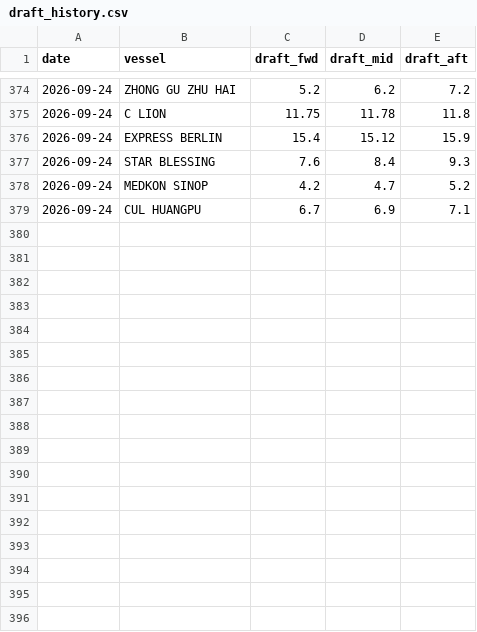
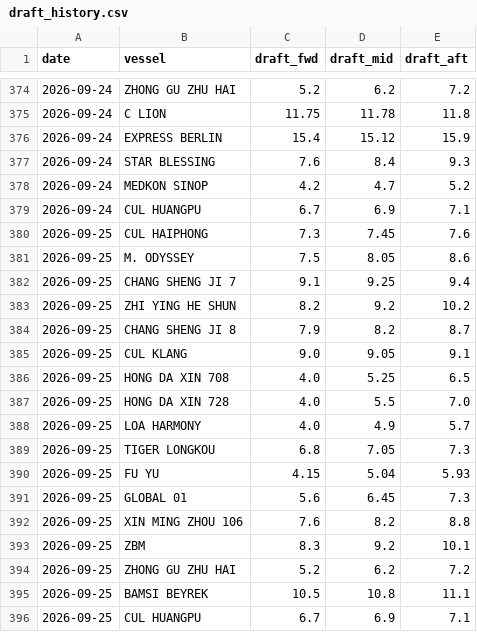
Before and after one commit to LeahLiuL/Claw-Report, a CSV file: rob_data/draft_history.csv, drawn as a sheet; only a part is shown, gaps mark what is left out; the diff names each change by its address in the sheet, - before the commit and + after, or states it on an @@ line.

```diff
--- a/rob_data/draft_history.csv
+++ b/rob_data/draft_history.csv
+row 380: 2026-09-25 | CUL HAIPHONG | 7.3 | 7.45 | 7.6
+row 381: 2026-09-25 | M. ODYSSEY | 7.5 | 8.05 | 8.6
+row 382: 2026-09-25 | CHANG SHENG JI 7 | 9.1 | 9.25 | 9.4
+row 383: 2026-09-25 | ZHI YING HE SHUN | 8.2 | 9.2 | 10.2
+row 384: 2026-09-25 | CHANG SHENG JI 8 | 7.9 | 8.2 | 8.7
+row 385: 2026-09-25 | CUL KLANG | 9.0 | 9.05 | 9.1
+row 386: 2026-09-25 | HONG DA XIN 708 | 4.0 | 5.25 | 6.5
+row 387: 2026-09-25 | HONG DA XIN 728 | 4.0 | 5.5 | 7.0
+row 388: 2026-09-25 | LOA HARMONY | 4.0 | 4.9 | 5.7
+row 389: 2026-09-25 | TIGER LONGKOU | 6.8 | 7.05 | 7.3
+row 390: 2026-09-25 | FU YU | 4.15 | 5.04 | 5.93
+row 391: 2026-09-25 | GLOBAL 01 | 5.6 | 6.45 | 7.3
+row 392: 2026-09-25 | XIN MING ZHOU 106 | 7.6 | 8.2 | 8.8
+row 393: 2026-09-25 | ZBM | 8.3 | 9.2 | 10.1
+row 394: 2026-09-25 | ZHONG GU ZHU HAI | 5.2 | 6.2 | 7.2
+row 395: 2026-09-25 | BAMSI BEYREK | 10.5 | 10.8 | 11.1
+row 396: 2026-09-25 | CUL HUANGPU | 6.7 | 6.9 | 7.1
```
Also changed, not shown: rob_data/rob_history.csv, 3 other files.
